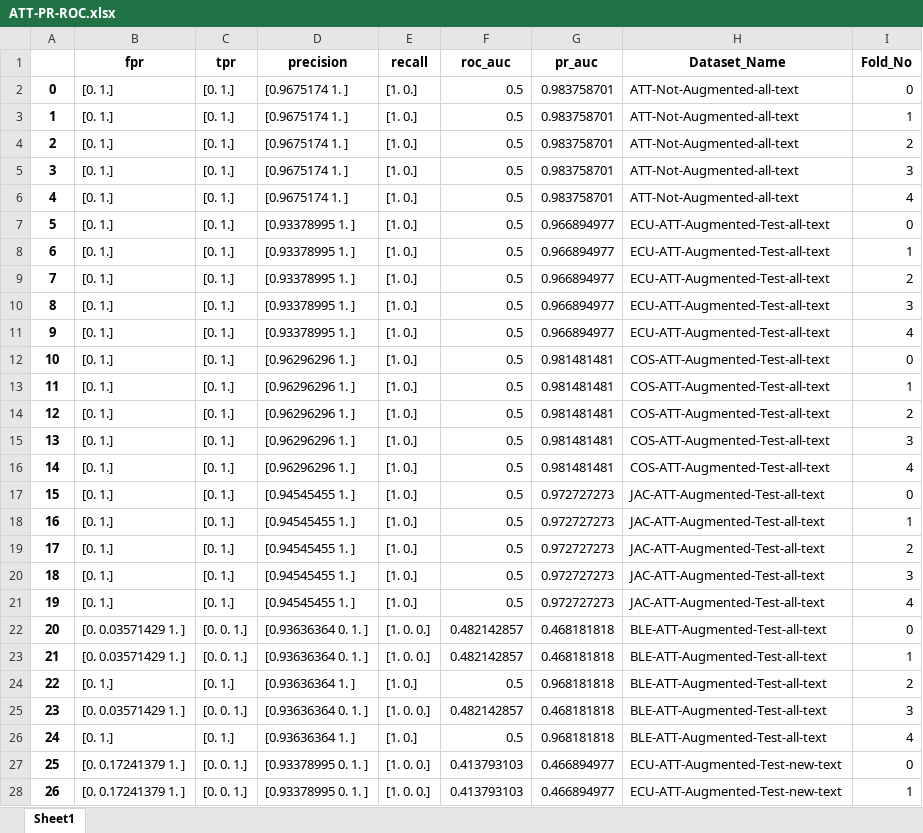
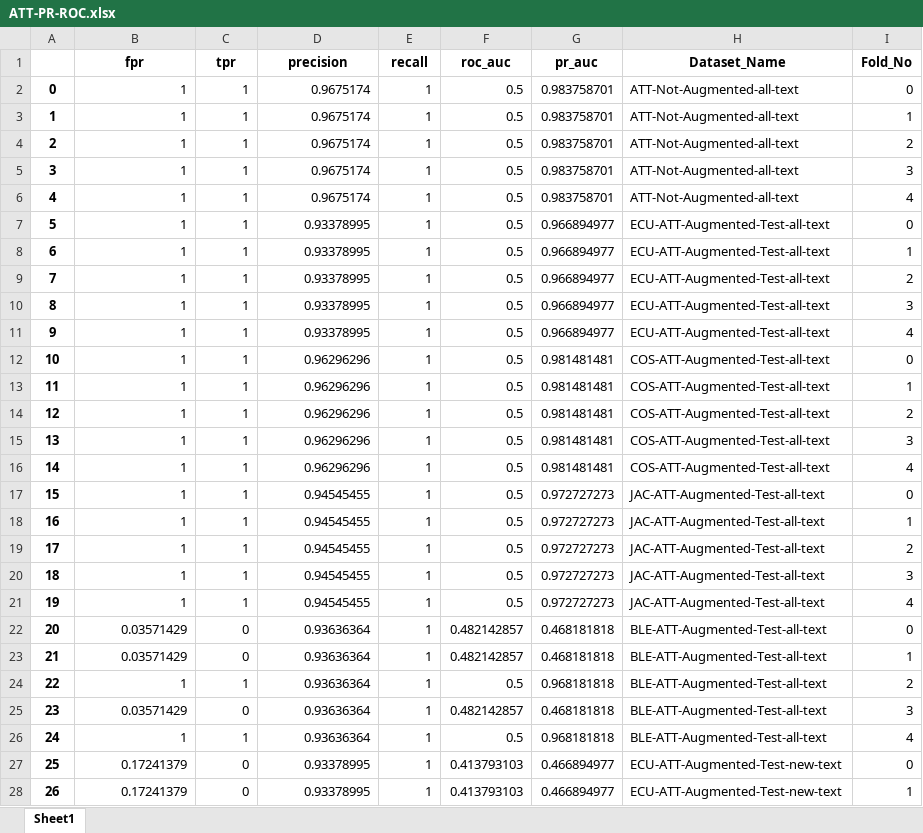
Before and after one commit to Dania-Refai/Arabic-Data-Augmentation, an Excel workbook: LatestResults/ATT/ATT-PR-ROC.xlsx, sheet Sheet1, drawn as a sheet; only a part is shown; values as stored, in another font and other column widths than the file's, no borders; the diff covers the shown part only; the diff names each change by its address in the sheet, - before the commit and + after, or states it on an @@ line.

Commit message:
Add files via upload

```diff
--- a/LatestResults/ATT/ATT-PR-ROC.xlsx (sheet Sheet1)
+++ b/LatestResults/ATT/ATT-PR-ROC.xlsx (sheet Sheet1)
-B2:B21 (fpr): [0. 1.]
+B2:B21 (fpr): 1
-C2:C21 (tpr): [0. 1.]
+C2:C21 (tpr): 1
-D2:D6 (precision): [0.9675174 1. ]
+D2:D6 (precision): 0.9675174
-E2:E21 (recall): [1. 0.]
+E2:E21 (recall): 1
-D7:D11 (precision): [0.93378995 1. ]
+D7:D11 (precision): 0.93378995
-D12:D16 (precision): [0.96296296 1. ]
+D12:D16 (precision): 0.96296296
-D17:D21 (precision): [0.94545455 1. ]
+D17:D21 (precision): 0.94545455
-B22:B23 (fpr): [0. 0.03571429 1. ]
+B22:B23 (fpr): 0.03571429
-C22:C23 (tpr): [0. 0. 1.]
+C22:C23 (tpr): 0
-D22:D23 (precision): [0.93636364 0. 1. ]
+D22:D23 (precision): 0.93636364
-E22:E23 (recall): [1. 0. 0.]
+E22:E23 (recall): 1
-B24 (fpr): [0. 1.]
+B24 (fpr): 1
-C24 (tpr): [0. 1.]
+C24 (tpr): 1
-D24 (precision): [0.93636364 1. ]
+D24 (precision): 0.93636364
-E24 (recall): [1. 0.]
+E24 (recall): 1
-B25 (fpr): [0. 0.03571429 1. ]
+B25 (fpr): 0.03571429
-C25 (tpr): [0. 0. 1.]
+C25 (tpr): 0
-D25 (precision): [0.93636364 0. 1. ]
+D25 (precision): 0.93636364
-E25 (recall): [1. 0. 0.]
+E25 (recall): 1
-B26 (fpr): [0. 1.]
+B26 (fpr): 1
-C26 (tpr): [0. 1.]
+C26 (tpr): 1
-D26 (precision): [0.93636364 1. ]
+D26 (precision): 0.93636364
-E26 (recall): [1. 0.]
+E26 (recall): 1
-B27:B28 (fpr): [0. 0.17241379 1. ]
+B27:B28 (fpr): 0.17241379
-C27:C28 (tpr): [0. 0. 1.]
+C27:C28 (tpr): 0
-D27:D28 (precision): [0.93378995 0. 1. ]
+D27:D28 (precision): 0.93378995
-E27:E28 (recall): [1. 0. 0.]
+E27:E28 (recall): 1
```
Also changed, not shown: 232 edited cells elsewhere in this sheet.
